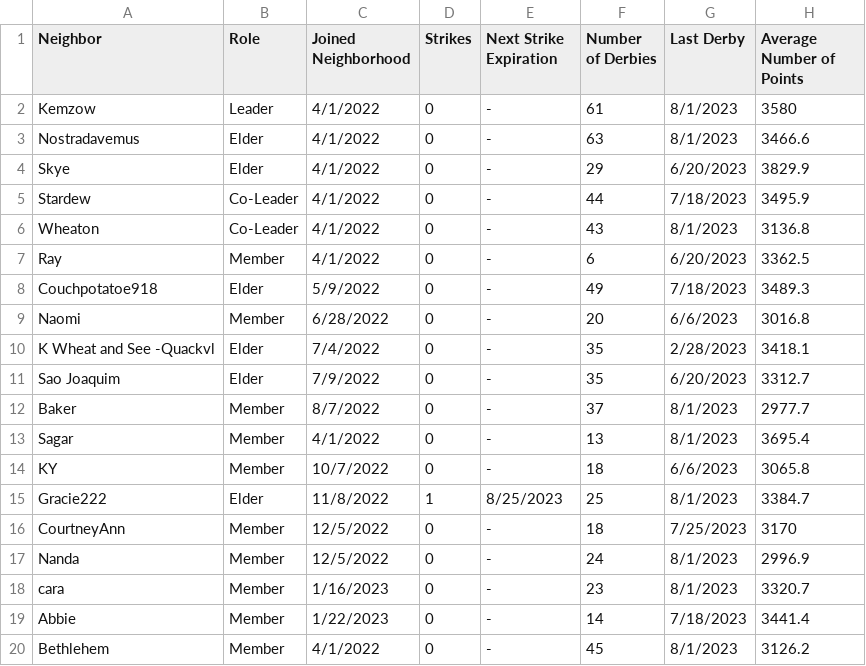
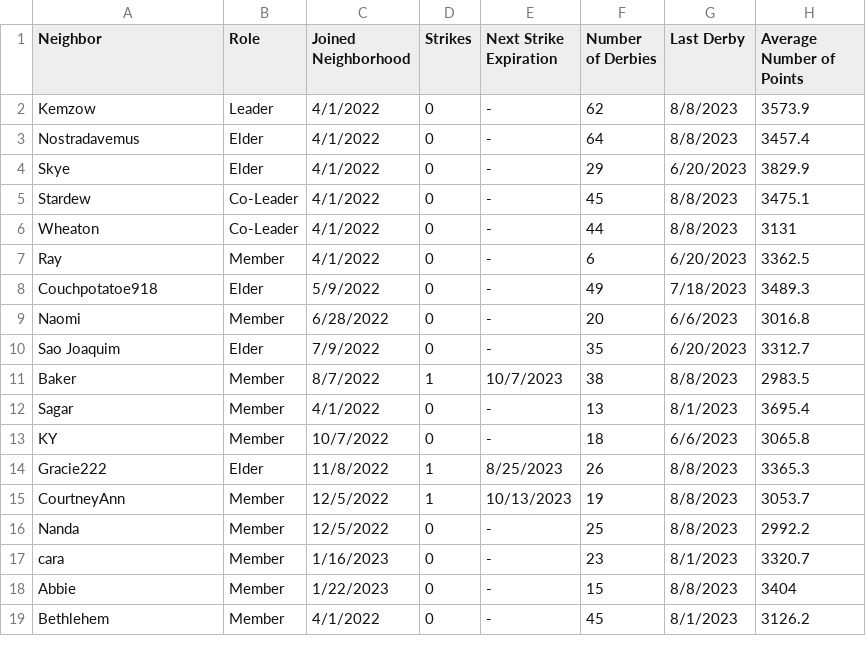
Before and after one commit to azuremeadows/azuremeadows.github.io, a CSV file: docs/_data/memberStats.csv, drawn as a sheet; only a part is shown; the diff covers the shown part only.

```diff
--- a/docs/_data/memberStats.csv
+++ b/docs/_data/memberStats.csv
@@ -1,7 +1,7 @@
 "Neighbor","Role","Joined Neighborhood","Strikes","Next Strike Expiration","Number of Derbies","Last Derby","Average Number of Points"
-"Kemzow","Leader","4/1/2022","0","-","61","8/1/2023","3580"
-"Nostradavemus","Elder","4/1/2022","0","-","63","8/1/2023","3466.6"
+"Kemzow","Leader","4/1/2022","0","-","62","8/8/2023","3573.9"
+"Nostradavemus","Elder","4/1/2022","0","-","64","8/8/2023","3457.4"
 "Skye","Elder","4/1/2022","0","-","29","6/20/2023","3829.9"
-"Stardew","Co-Leader","4/1/2022","0","-","44","7/18/2023","3495.9"
-"Wheaton","Co-Leader","4/1/2022","0","-","43","8/1/2023","3136.8"
+"Stardew","Co-Leader","4/1/2022","0","-","45","8/8/2023","3475.1"
+"Wheaton","Co-Leader","4/1/2022","0","-","44","8/8/2023","3131"
 "Ray","Member","4/1/2022","0","-","6","6/20/2023","3362.5"
@@ -9,12 +9,11 @@
 "Naomi","Member","6/28/2022","0","-","20","6/6/2023","3016.8"
-"K Wheat and See -Quackvl","Elder","7/4/2022","0","-","35","2/28/2023","3418.1"
 "Sao Joaquim","Elder","7/9/2022","0","-","35","6/20/2023","3312.7"
-"Baker","Member","8/7/2022","0","-","37","8/1/2023","2977.7"
+"Baker","Member","8/7/2022","1","10/7/2023","38","8/8/2023","2983.5"
 "Sagar","Member","4/1/2022","0","-","13","8/1/2023","3695.4"
 "KY","Member","10/7/2022","0","-","18","6/6/2023","3065.8"
-"Gracie222","Elder","11/8/2022","1","8/25/2023","25","8/1/2023","3384.7"
-"CourtneyAnn","Member","12/5/2022","0","-","18","7/25/2023","3170"
-"Nanda","Member","12/5/2022","0","-","24","8/1/2023","2996.9"
+"Gracie222","Elder","11/8/2022","1","8/25/2023","26","8/8/2023","3365.3"
+"CourtneyAnn","Member","12/5/2022","1","10/13/2023","19","8/8/2023","3053.7"
+"Nanda","Member","12/5/2022","0","-","25","8/8/2023","2992.2"
 "cara","Member","1/16/2023","0","-","23","8/1/2023","3320.7"
-"Abbie","Member","1/22/2023","0","-","14","7/18/2023","3441.4"
+"Abbie","Member","1/22/2023","0","-","15","8/8/2023","3404"
 "Bethlehem","Member","4/1/2022","0","-","45","8/1/2023","3126.2"
```
Also changed, not shown: 4 added rows, 2 removed rows and 14 edited cells elsewhere in this file, docs/_data/DerbyHistory.csv, docs/_data/neighborhoodStats.csv.
